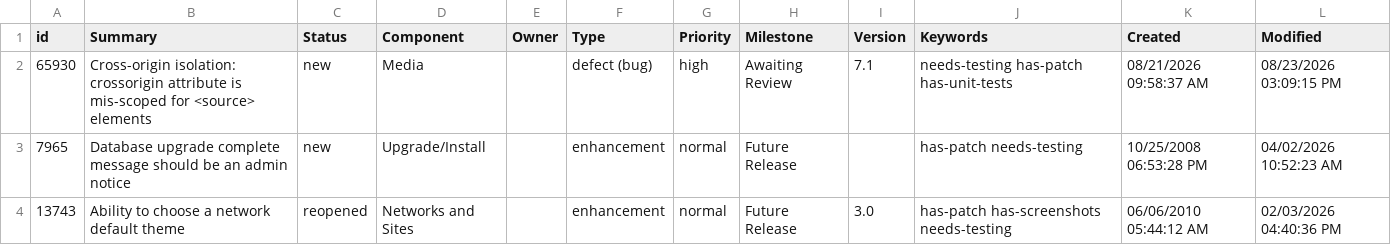
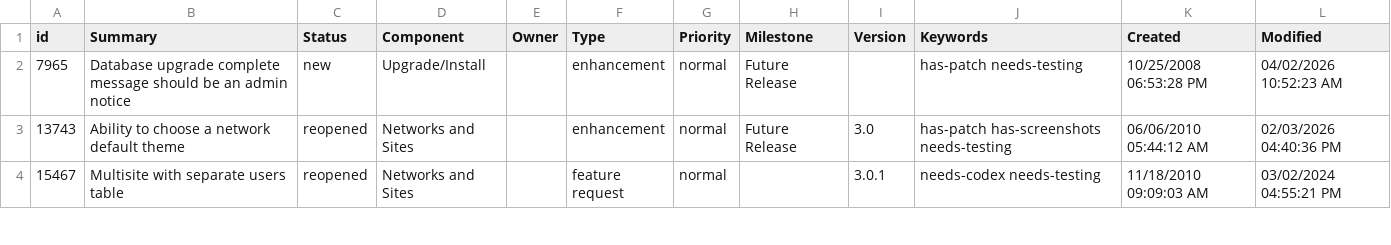
Before and after one commit to jamesbregenzer/wp-core-radar, a CSV file: data/raw/manual/2026-08-24/general_needs_testing.csv, drawn as a sheet; only a part is shown; the shorter side is filled out with more unchanged rows; the diff names each change by its address in the sheet, - before the commit and + after, or states it on an @@ line.

Commit message:
Update radar data

```diff
--- a/data/raw/manual/2026-08-24/general_needs_testing.csv
+++ b/data/raw/manual/2026-08-24/general_needs_testing.csv
-row 2: 65930 | Cross-origin isolation: crossorigin attribute is mis-scoped for <source> elements | new | Media |  | defect (bug) | high | Awaiting Review | 7.1 | needs-testing has-patch has-unit-tests | 08/21/2026 09:58:37 AM | 08/23/2026 03:09:15 PM
```
Also changed, not shown: 5 other files.
